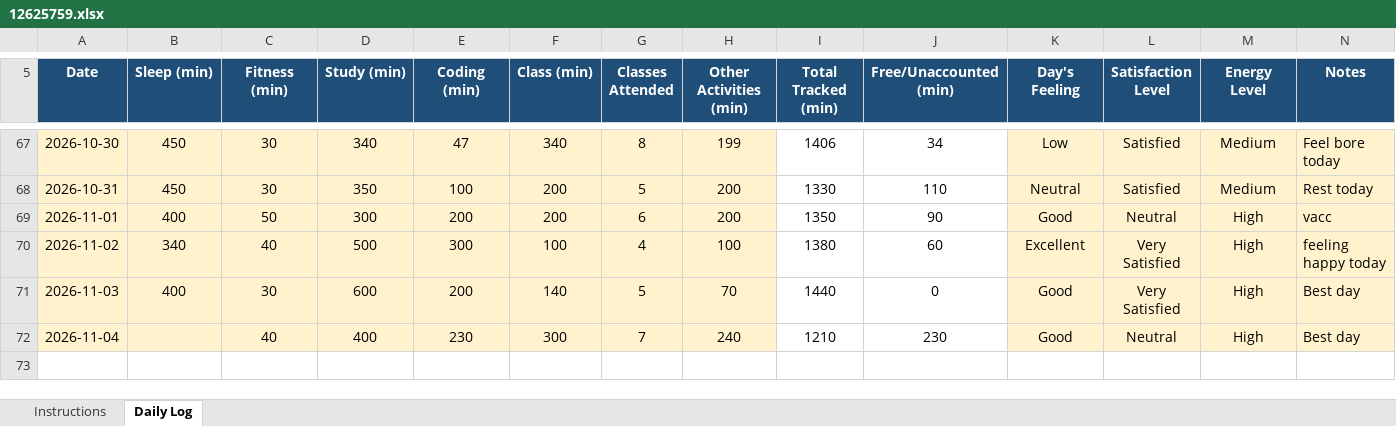
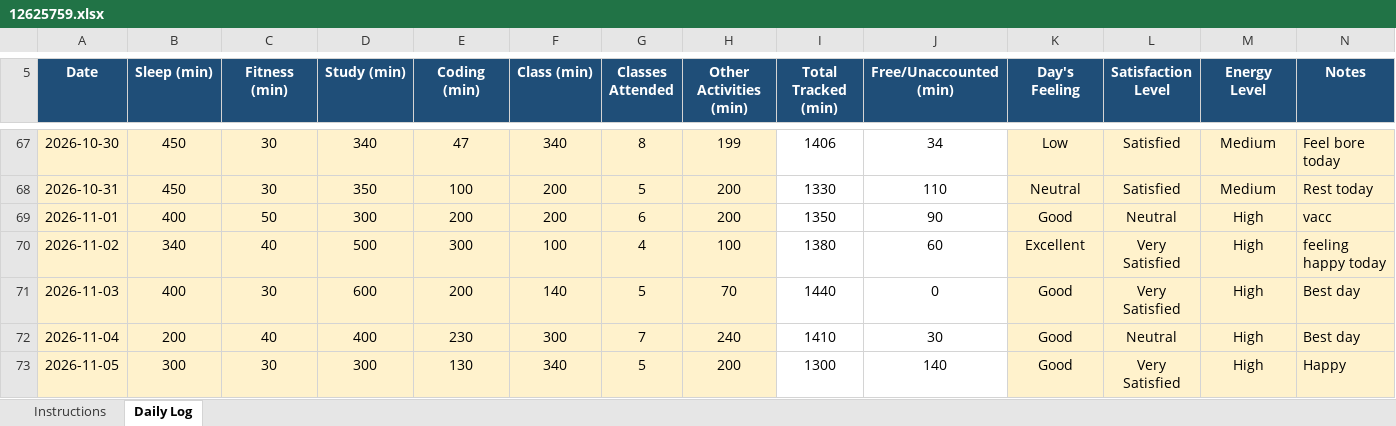
Before and after one commit to adityakumarsingh776199-alt/CAP776, an Excel workbook: 12625759.xlsx, sheet Daily Log, drawn as a sheet; only a part is shown, gaps mark what is left out; values as stored, in another font and other column widths than the file's, no borders; conditional formats not drawn; the diff names each change by its address in the sheet, - before the commit and + after, or states it on an @@ line.

Commit message:
Update daily activity

```diff
--- a/12625759.xlsx (sheet Daily Log)
+++ b/12625759.xlsx (sheet Daily Log)
-B72 (Sleep (min)): (empty)
+B72 (Sleep (min)): 200
-I72 (Total Tracked (min)): 1210
+I72 (Total Tracked (min)): 1410
-J72 (Free/Unaccounted (min)): 230
+J72 (Free/Unaccounted (min)): 30
+row 73: 2026-11-05 | 300 | 30 | 300 | 130 | 340 | 5 | 200 | 1300 | 140 | Good | Very Satisfied | High | Happy
```
